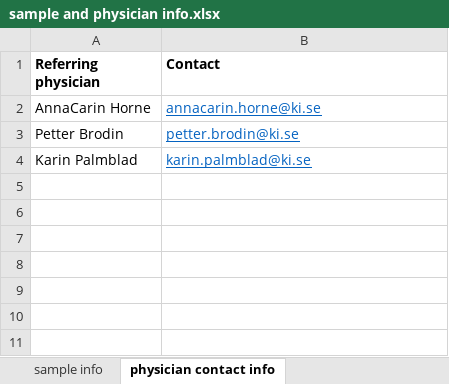
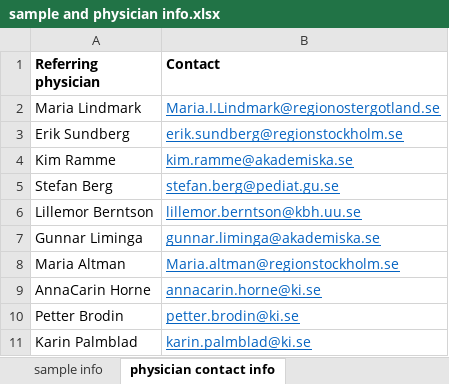
Before and after one commit to Brodinlab/said_nanostring, an Excel workbook: data/sample and physician info.xlsx, sheet physician contact info, drawn as a sheet; values as stored, in another font and other column widths than the file's, no borders; the diff names each change by its address in the sheet, - before the commit and + after, or states it on an @@ line.

```diff
--- a/data/sample and physician info.xlsx (sheet physician contact info)
+++ b/data/sample and physician info.xlsx (sheet physician contact info)
+row 2: Maria Lindmark | Maria.I.Lindmark@regionostergotland.se
+row 3: Erik Sundberg | erik.sundberg@regionstockholm.se
+row 4: Kim Ramme | kim.ramme@akademiska.se
+row 5: Stefan Berg | stefan.berg@pediat.gu.se
+row 6: Lillemor Berntson | lillemor.berntson@kbh.uu.se
+row 7: Gunnar Liminga | gunnar.liminga@akademiska.se
+row 8: Maria Altman | Maria.altman@regionstockholm.se
```
Also changed, not shown: sheet sample info, 20 other files.
